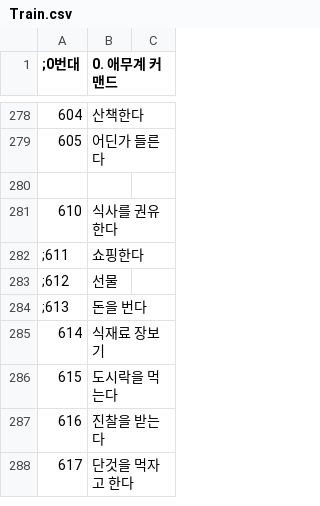
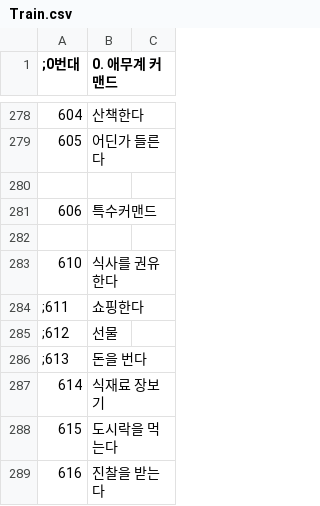
Before and after one commit to keisiki/TWKR-Textbung, a CSV file: CSV/Train.csv, drawn as a sheet; only a part is shown, gaps mark what is left out; the shorter side is filled out with more unchanged rows; the diff names each change by its address in the sheet, - before the commit and + after, or states it on an @@ line.

```diff
--- a/CSV/Train.csv
+++ b/CSV/Train.csv
+row 281: 606 | 특수커맨드
+row 282: (empty)
```
Also changed, not shown: 5 other files.
